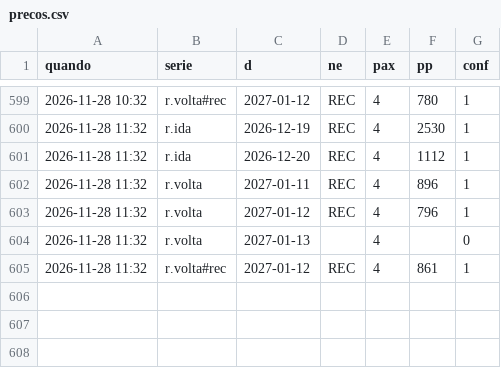
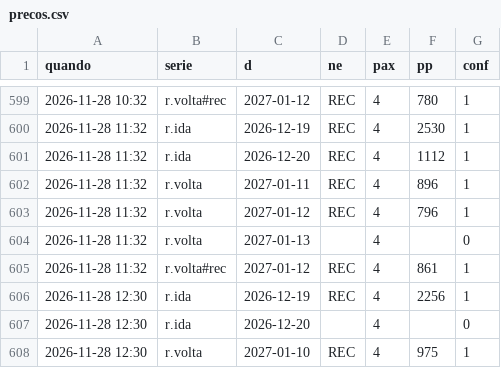
Before and after one commit to hugovfa2017/passagens-monitor, a CSV file: viagens/rec/precos.csv, drawn as a sheet; only a part is shown, gaps mark what is left out.

```diff
--- a/viagens/rec/precos.csv
+++ b/viagens/rec/precos.csv
@@ -605 +605,4 @@ quando,serie,d,ne,pax,pp,conf
 2026-11-28 11:32,r.volta#rec,2027-01-12,REC,4,861,1
+2026-11-28 12:30,r.ida,2026-12-19,REC,4,2256,1
+2026-11-28 12:30,r.ida,2026-12-20,,4,,0
+2026-11-28 12:30,r.volta,2027-01-10,REC,4,975,1
```
Also changed, not shown: 5 other files.
